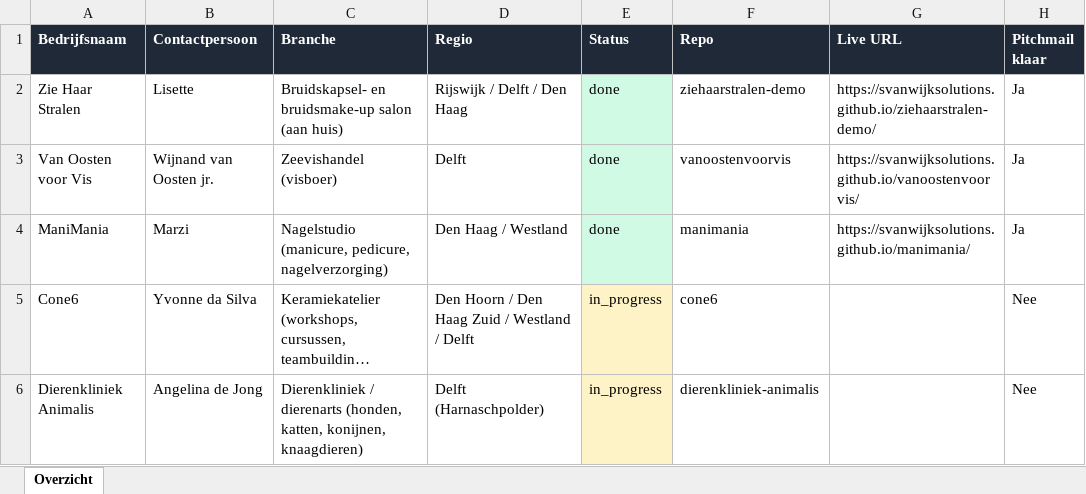
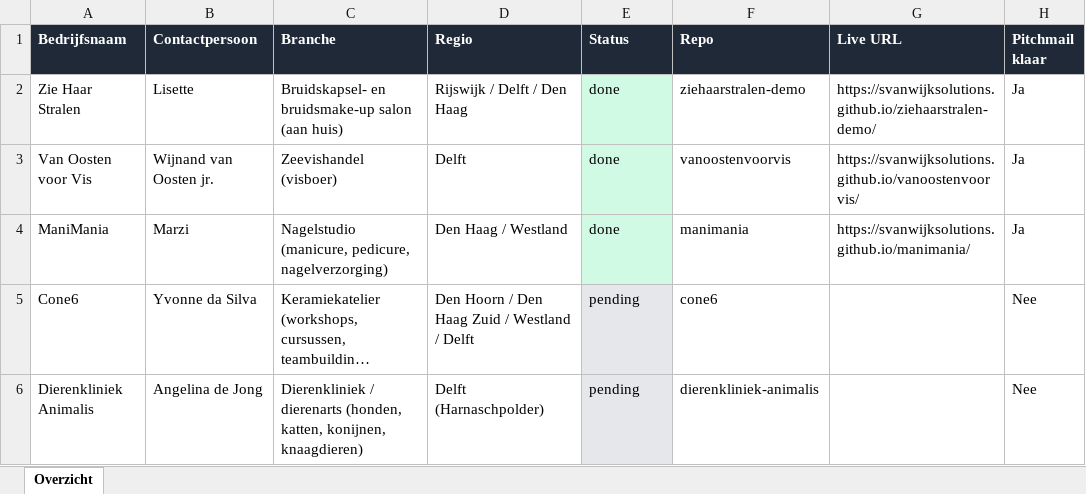
Before and after one commit to svanwijksolutions/demo-site-queue, an Excel workbook: overzicht.xlsx, sheet Overzicht, drawn as a sheet; only a part is shown; long unchanged cells end in …; values as stored, in another font and other column widths than the file's, no borders; table styles not drawn; the diff names each change by its address in the sheet, - before the commit and + after, or states it on an @@ line.

```diff
--- a/overzicht.xlsx (sheet Overzicht)
+++ b/overzicht.xlsx (sheet Overzicht)
-E5:E6 (Status): in_progress
+E5:E6 (Status): pending
-E5:E6 fill: #FEF3C7
+E5:E6 fill: #E5E7EB
```
Also changed, not shown: 1 other file.
